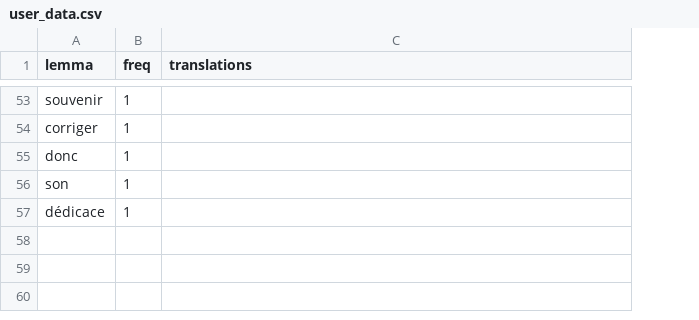
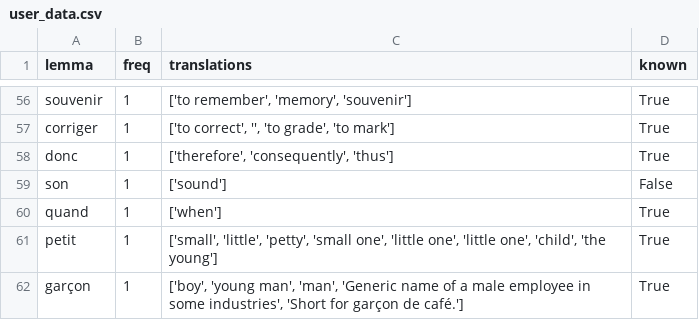
Before and after one commit to chasgior214/learn-corpus, a CSV file: user_data.csv, drawn as a sheet; only a part is shown, gaps mark what is left out; removed rows and columns are numbered as before the commit, all else as after; the diff covers the shown part only; the diff names each change by its address in the sheet, - before the commit and + after, or states it on an @@ line.

```diff
--- a/user_data.csv
+++ b/user_data.csv
+column D (known), rows 56-59: True | True | True | False
-C56 (translations): (empty)
+C56 (translations): ['to remember', 'memory', 'souvenir']
-C57 (translations): (empty)
+C57 (translations): ['to correct', '', 'to grade', 'to mark']
-C58 (translations): (empty)
+C58 (translations): ['therefore', 'consequently', 'thus']
-C59 (translations): (empty)
+C59 (translations): ['sound']
-row 57: dédicace | 1
+row 60: quand | 1 | ['when'] | True
+row 61: petit | 1 | ['small', 'little', 'petty', 'small one', 'little one', 'little one', 'child', 'the young'] | True
+row 62: garçon | 1 | ['boy', 'young man', 'man', 'Generic name of a male employee in some industries', 'Short for garçon de café.'] | True
```
Also changed, not shown: 4 added rows, 1 removed row and 52 edited cells elsewhere in this file, 3 other files.
